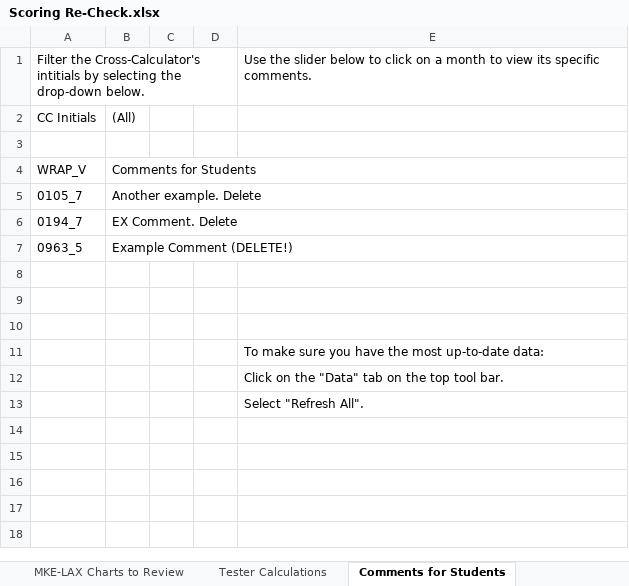
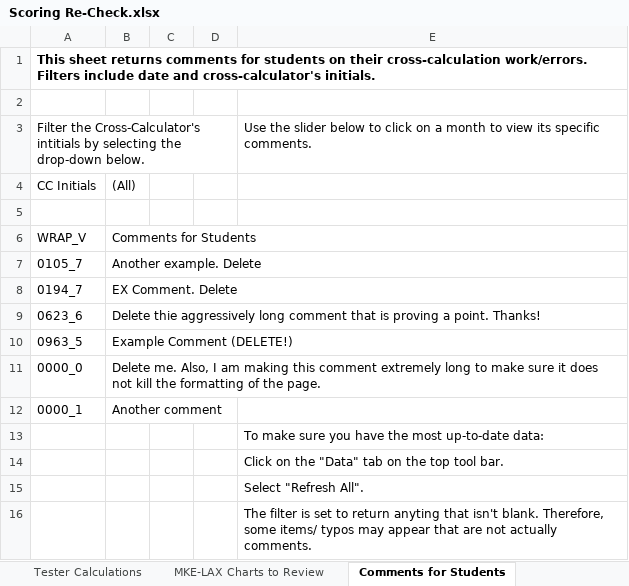
Before and after one commit to akoscik/WRAP_XScoring, an Excel workbook: Scoring Re-Check.xlsx, sheet Comments for Students, drawn as a sheet; values as stored, in another font and other column widths than the file's, no borders; charts and pictures not drawn; removed rows and columns are numbered as before the commit, all else as after; the diff names each change by its address in the sheet, - before the commit and + after, or states it on an @@ line.

Commit message:
Added descriptions / Changed main sheet format
1) I added a brief description for each sheet.
2) I changed main sheet to replace all blank spaces with a 0. Additionally, all of them are theoretically numbers, but it accepts letter format as well.
IMPORTANT FINDINGS: Cannot do "Count of ______" otherwise it will count things other than the 1s. Also, I set the student comments filter to be != to "(blank)" which got rid of all blank comments. Very necessary. May still need to update that filter every time a student checks it though. Important to think about.

```diff
--- a/Scoring Re-Check.xlsx (sheet Comments for Students)
+++ b/Scoring Re-Check.xlsx (sheet Comments for Students)
@@ sheet tab order changed: Tester Calculations | MKE-LAX Charts to Review | Comments for Students @@
+row 1: This sheet returns comments for students on their cross-calculation work/errors. Filters include date and cross-calculator's initials.
+row 2: (empty)
+row 9: 0623_6 | Delete thie aggressively long comment that is proving a point. Thanks!
-row 11: (empty)
+row 11: 0000_0 | Delete me. Also, I am making this comment extremely long to make sure it does not kill the formatting of the page.
-row 12: (empty)
+row 12: 0000_1 | Another comment
-row 10: (empty)
+row 16:  |  |  |  | The filter is set to return anyting that isn't blank. Therefore, some items/ typos may appear that are not actually comments.
```
Also changed, not shown: sheet Totals, sheet Chart Errors Search, sheet MKE-LAX Charts to Review, sheet Tester Calculations, formulas that keep their value, charts or pictures.
